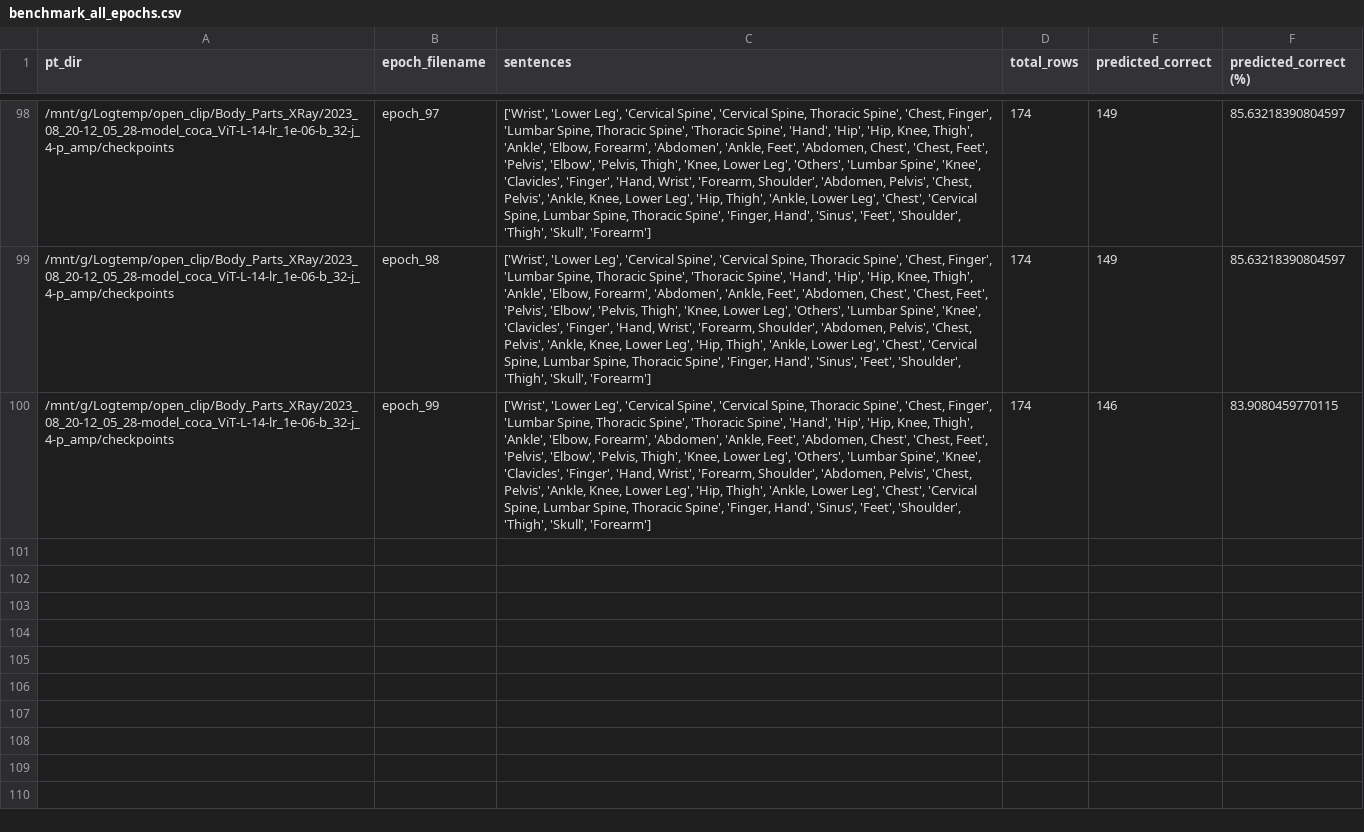
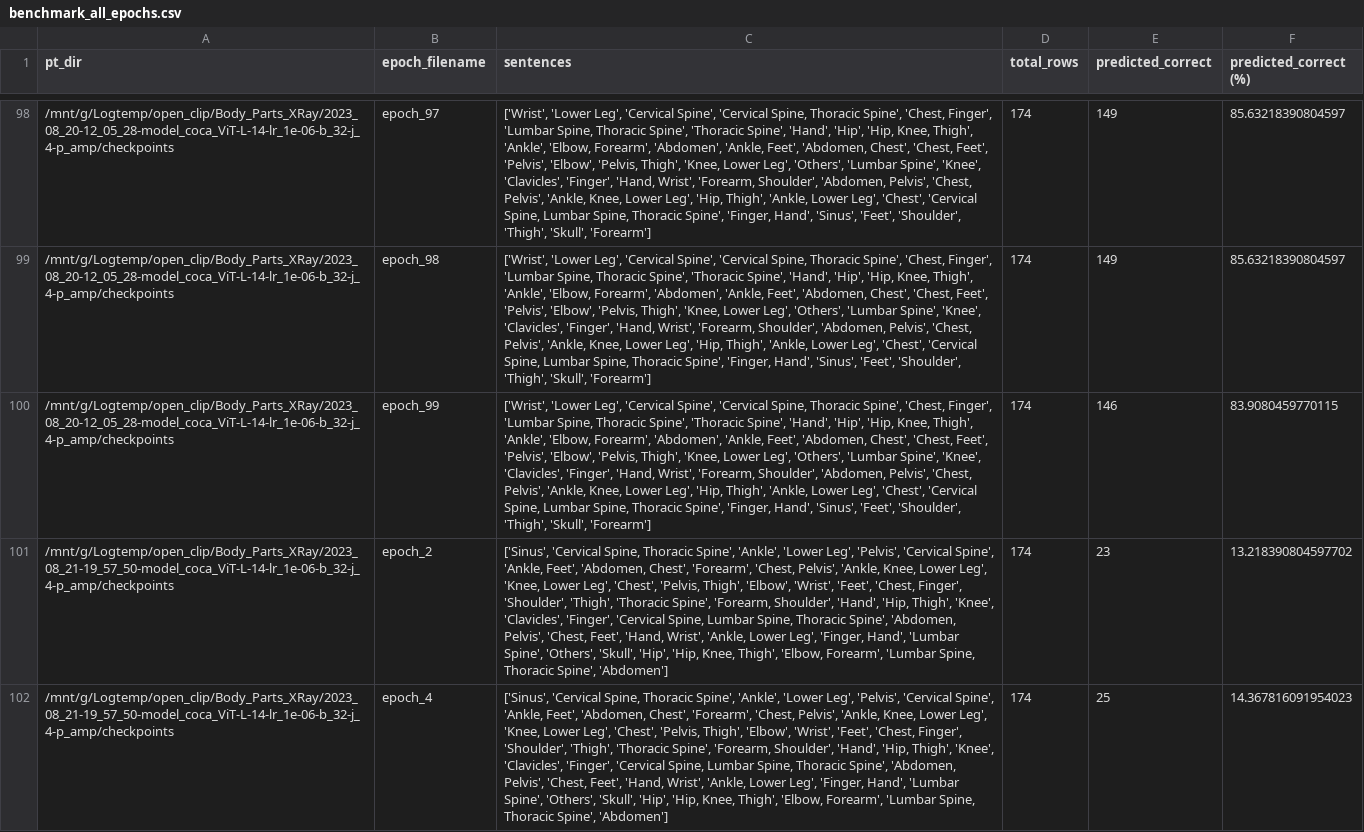
Before and after one commit to yiluzhou/open_clip, a CSV file: Body_Parts_XRay/benchmark_all_epochs.csv, drawn as a sheet; only a part is shown, gaps mark what is left out; the diff names each change by its address in the sheet, - before the commit and + after, or states it on an @@ line.

```diff
--- a/Body_Parts_XRay/benchmark_all_epochs.csv
+++ b/Body_Parts_XRay/benchmark_all_epochs.csv
+row 101: /mnt/g/Logtemp/open_clip/Body_Parts_XRay/2023_08_21-19_57_50-model_coca_ViT-L-14-lr_1e-06-b_32-j_4-p_amp/checkpoints | epoch_2 | ['Sinus', 'Cervical Spine, Thoracic Spine', 'Ankle', 'Lower Leg', 'Pelvis', 'Cervical Spine', 'Ankle, Feet', 'Abdomen, Chest', 'Forearm', 'Chest, Pelvis', 'Ankle, Knee, Lower Leg', 'Knee, Lower Leg', 'Chest', 'Pelvis, Thigh', 'Elbow', 'Wrist', 'Feet', 'Chest, Finger', 'Shoulder', 'Thigh', 'Thoracic Spine', 'Forearm, Shoulder', 'Hand', 'Hip, Thigh', 'Knee', 'Clavicles', 'Finger', 'Cervical Spine, Lumbar Spine, Thoracic Spine', 'Abdomen, Pelvis', 'Chest, Feet', 'Hand, Wrist', 'Ankle, Lower Leg', 'Finger, Hand', 'Lumbar Spine', 'Others', 'Skull', 'Hip', 'Hip, Knee, Thigh', 'Elbow, Forearm', 'Lumbar Spine, Thoracic Spine', 'Abdomen'] | 174 | 23 | 13.218390804597702
+row 102: /mnt/g/Logtemp/open_clip/Body_Parts_XRay/2023_08_21-19_57_50-model_coca_ViT-L-14-lr_1e-06-b_32-j_4-p_amp/checkpoints | epoch_4 | ['Sinus', 'Cervical Spine, Thoracic Spine', 'Ankle', 'Lower Leg', 'Pelvis', 'Cervical Spine', 'Ankle, Feet', 'Abdomen, Chest', 'Forearm', 'Chest, Pelvis', 'Ankle, Knee, Lower Leg', 'Knee, Lower Leg', 'Chest', 'Pelvis, Thigh', 'Elbow', 'Wrist', 'Feet', 'Chest, Finger', 'Shoulder', 'Thigh', 'Thoracic Spine', 'Forearm, Shoulder', 'Hand', 'Hip, Thigh', 'Knee', 'Clavicles', 'Finger', 'Cervical Spine, Lumbar Spine, Thoracic Spine', 'Abdomen, Pelvis', 'Chest, Feet', 'Hand, Wrist', 'Ankle, Lower Leg', 'Finger, Hand', 'Lumbar Spine', 'Others', 'Skull', 'Hip', 'Hip, Knee, Thigh', 'Elbow, Forearm', 'Lumbar Spine, Thoracic Spine', 'Abdomen'] | 174 | 25 | 14.367816091954023
```
Also changed, not shown: 4 other files.
